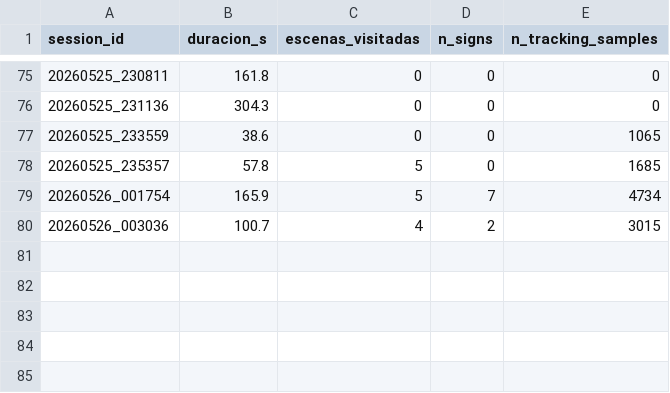
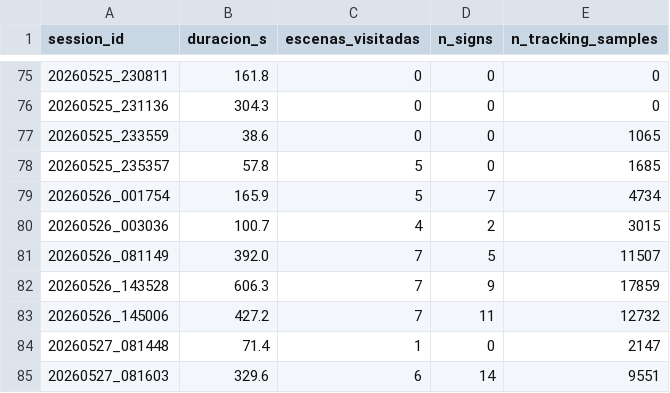
Before and after one commit to EstefaniaBermudezA/EduSign-Backend, a CSV file: telemetry/figures/resumen_sesiones.csv, drawn as a sheet; only a part is shown, gaps mark what is left out.

Commit message:
chore: reorganizar repo y versionar evaluación de modelos
- Consolida la suite de evaluación de sign_recognition en evaluation/:
  kfold (sin leakage), ablación, baselines MLP, benchmark de latencia y
  evaluate_model (holdout). Todas las salidas en evaluation/results/.
- Mueve evaluate_model.py de src/ a evaluation/ y documenta su sesgo por
  leakage (accuracy honesta = 83.46% del k-fold, no 96.67%).
- Elimina el duplicado sign_recognition_eval/ (70MB) y el venv .ven/ (typo).
- Versiona la evaluación del LLM (llm/evaluation/) y las figuras nuevas de
  telemetría (Magnus, Tarak).
- Actualiza el README: 5 módulos documentados y sección de Evaluación.

```diff
--- a/telemetry/figures/resumen_sesiones.csv
+++ b/telemetry/figures/resumen_sesiones.csv
@@ -80 +80,6 @@ session_id,duracion_s,escenas_visitadas,n_signs,n_tracking_samples
 20260526_003036,100.7,4,2,3015
+20260526_081149,392.0,7,5,11507
+20260526_143528,606.3,7,9,17859
+20260526_145006,427.2,7,11,12732
+20260527_081448,71.4,1,0,2147
+20260527_081603,329.6,6,14,9551
```
Also changed, not shown: 44 other files.
